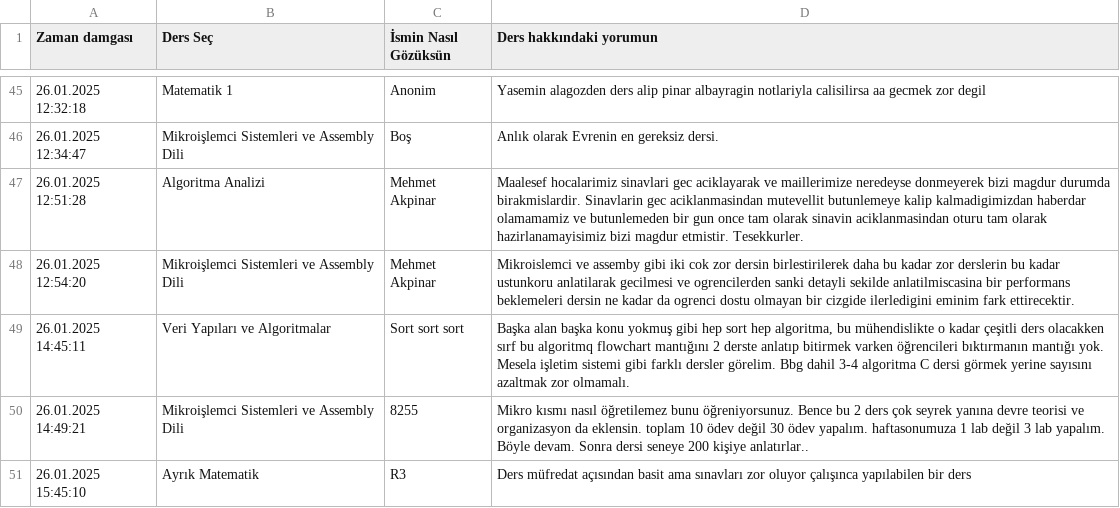
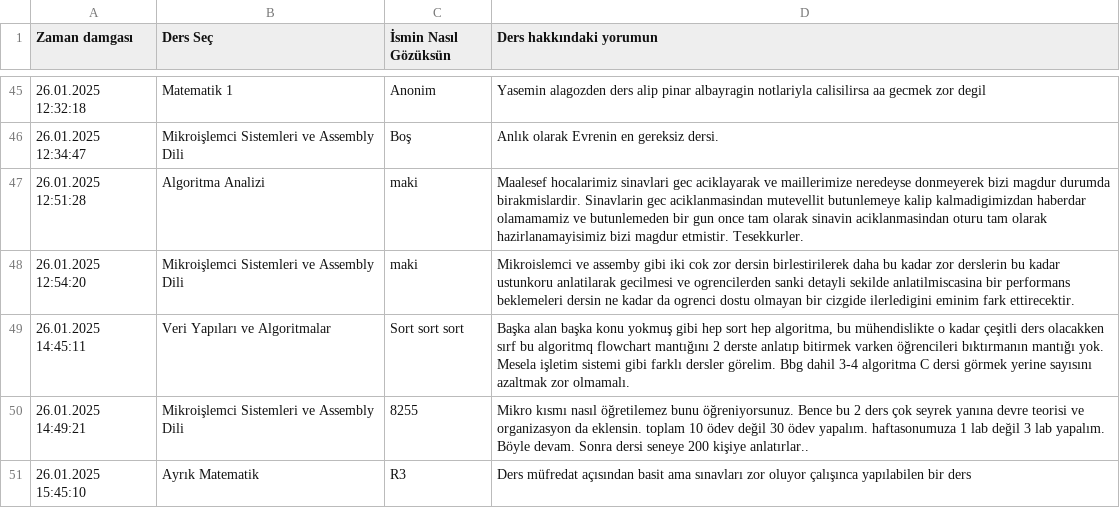
Before and after one commit to baselkelziye/YTU_Bilgisayar_Muhendisligi_Arsiv, a CSV file: readme_olustur/DERS_YORUMLARI_DOSYASI.csv, drawn as a sheet; only a part is shown, gaps mark what is left out; the diff names each change by its address in the sheet, - before the commit and + after, or states it on an @@ line.

```diff
--- a/readme_olustur/DERS_YORUMLARI_DOSYASI.csv
+++ b/readme_olustur/DERS_YORUMLARI_DOSYASI.csv
-C47:C48 (İsmin Nasıl Gözüksün): Mehmet Akpinar
+C47:C48 (İsmin Nasıl Gözüksün): maki
```
Also changed, not shown: readme_olustur/DERSLER_YILDIZLARI_DOSYASI.csv, 7 other files.
